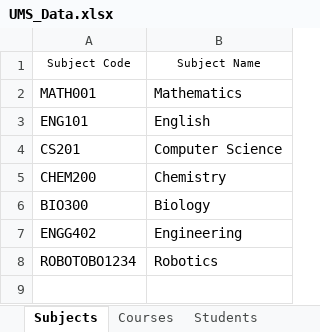
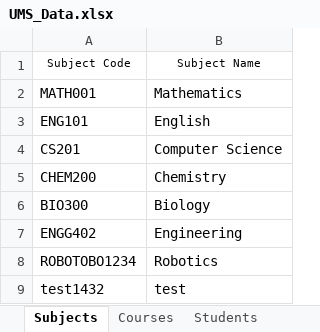
Before and after one commit to rmushtaq112/UMS_Engg1420, an Excel workbook: src/main/resources/com/example/ums_engg1420/UMS_Data.xlsx, sheet Subjects, drawn as a sheet; values as stored, in another font and other column widths than the file's, no borders; charts and pictures not drawn; the diff names each change by its address in the sheet, - before the commit and + after, or states it on an @@ line.

```diff
--- a/src/main/resources/com/example/ums_engg1420/UMS_Data.xlsx (sheet Subjects)
+++ b/src/main/resources/com/example/ums_engg1420/UMS_Data.xlsx (sheet Subjects)
+row 9: test1432 | test
```
Also changed, not shown: 23 other files.
